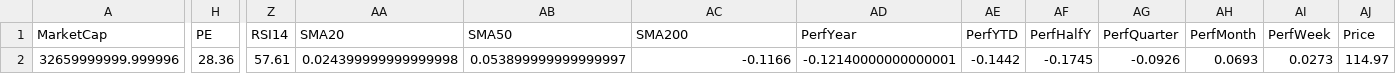
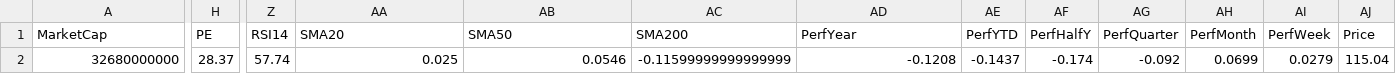
Before and after one commit to mihailnica10/findata, a CSV file: data/A.csv, drawn as a sheet; only a part is shown, gaps mark what is left out; the diff covers the shown part only; the diff names each change by its address in the sheet, - before the commit and + after, or states it on an @@ line.

Commit message:
Update financial data for A (CSV for new quarter)

```diff
--- a/data/A.csv
+++ b/data/A.csv
-A2 (MarketCap): 32659999999.999996
+A2 (MarketCap): 32680000000
-H2 (PE): 28.36
+H2 (PE): 28.37
-Z2 (RSI14): 57.61
+Z2 (RSI14): 57.74
-AA2 (SMA20): 0.024399999999999998
+AA2 (SMA20): 0.025
-AB2 (SMA50): 0.053899999999999997
+AB2 (SMA50): 0.0546
-AC2 (SMA200): -0.1166
+AC2 (SMA200): -0.11599999999999999
-AD2 (PerfYear): -0.12140000000000001
+AD2 (PerfYear): -0.1208
-AE2 (PerfYTD): -0.1442
+AE2 (PerfYTD): -0.1437
-AF2 (PerfHalfY): -0.1745
+AF2 (PerfHalfY): -0.174
-AG2 (PerfQuarter): -0.0926
+AG2 (PerfQuarter): -0.092
-AH2 (PerfMonth): 0.0693
+AH2 (PerfMonth): 0.0699
-AI2 (PerfWeek): 0.0273
+AI2 (PerfWeek): 0.0279
-AJ2 (Price): 114.97
+AJ2 (Price): 115.04
```
Also changed, not shown: 1 edited cell elsewhere in this file.
